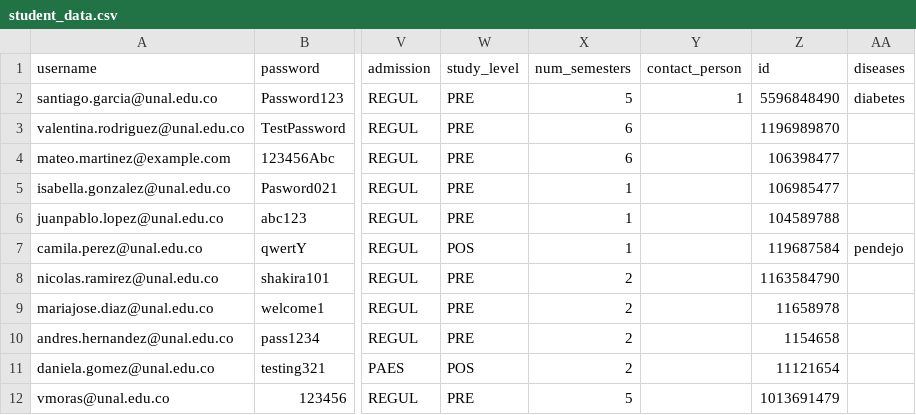
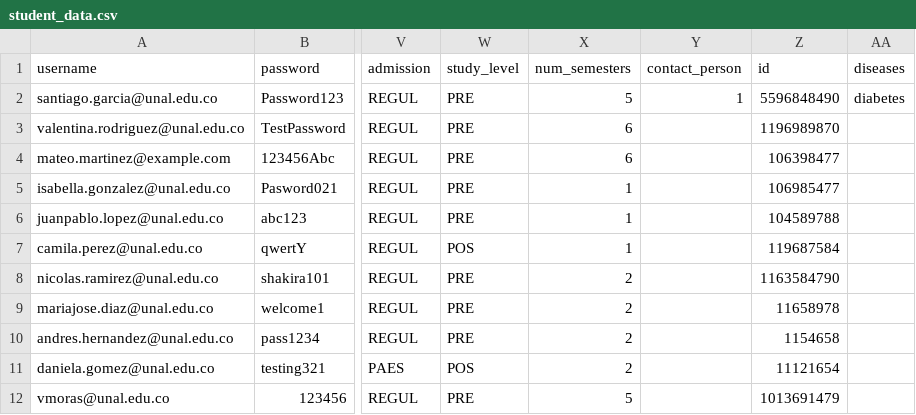
Before and after one commit to JavierTarazona06/ORIUN_back, a CSV file: django_project/data/data_csv/student_data.csv, drawn as a sheet; only a part is shown, gaps mark what is left out; the diff names each change by its address in the sheet, - before the commit and + after, or states it on an @@ line.

```diff
--- a/django_project/data/data_csv/student_data.csv
+++ b/django_project/data/data_csv/student_data.csv
-AA7 (diseases): pendejo
+AA7 (diseases): (empty)
```
Also changed, not shown: 15 other files.
